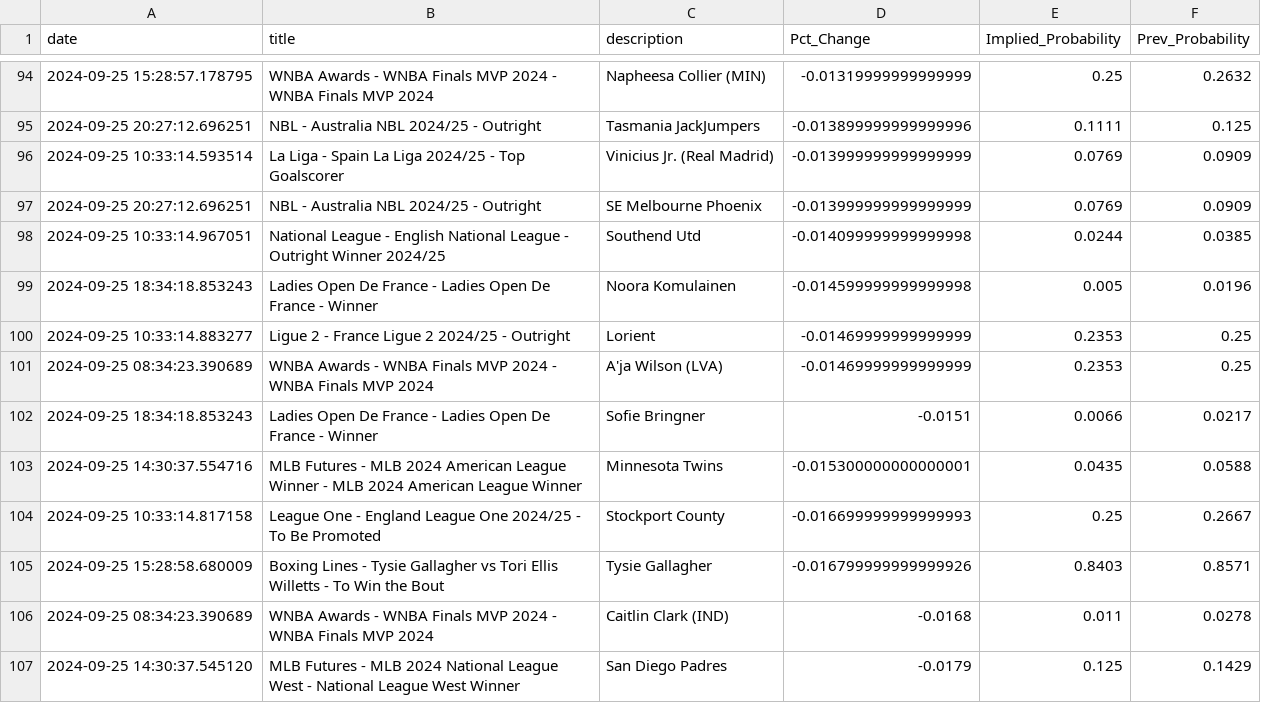
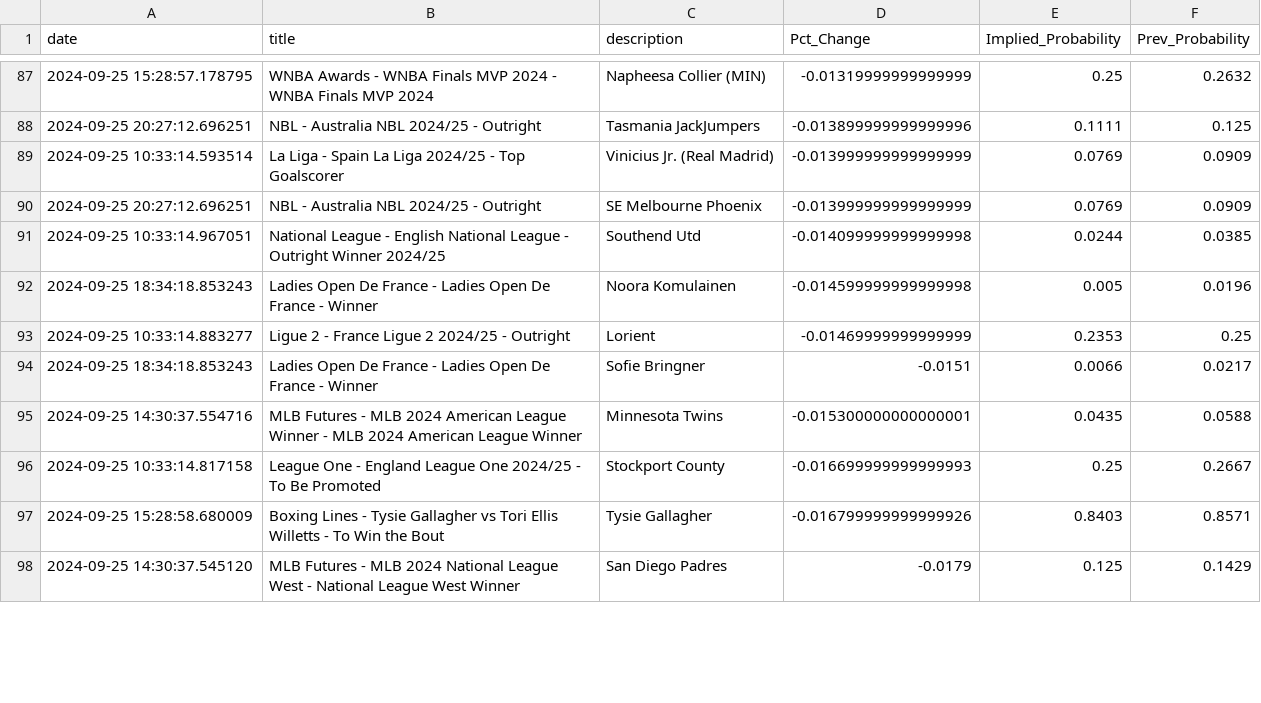
Before and after one commit to aaroncolesmith/data_load, a CSV file: data/bovada_scatter.csv, drawn as a sheet; only a part is shown, gaps mark what is left out; removed rows and columns are numbered as before the commit, all else as after; the diff covers the shown part only; the diff names each change by its address in the sheet, - before the commit and + after, or states it on an @@ line.

```diff
--- a/data/bovada_scatter.csv
+++ b/data/bovada_scatter.csv
-row 101: 2024-09-25 08:34:23.390689 | WNBA Awards - WNBA Finals MVP 2024 - WNBA Finals MVP 2024 | A'ja Wilson (LVA) | -0.01469999999999999 | 0.2353 | 0.25
-row 106: 2024-09-25 08:34:23.390689 | WNBA Awards - WNBA Finals MVP 2024 - WNBA Finals MVP 2024 | Caitlin Clark (IND) | -0.0168 | 0.011 | 0.0278
```
Also changed, not shown: 1 added row, 17 removed rows and 9 moved rows elsewhere in this file, 1 other file.
